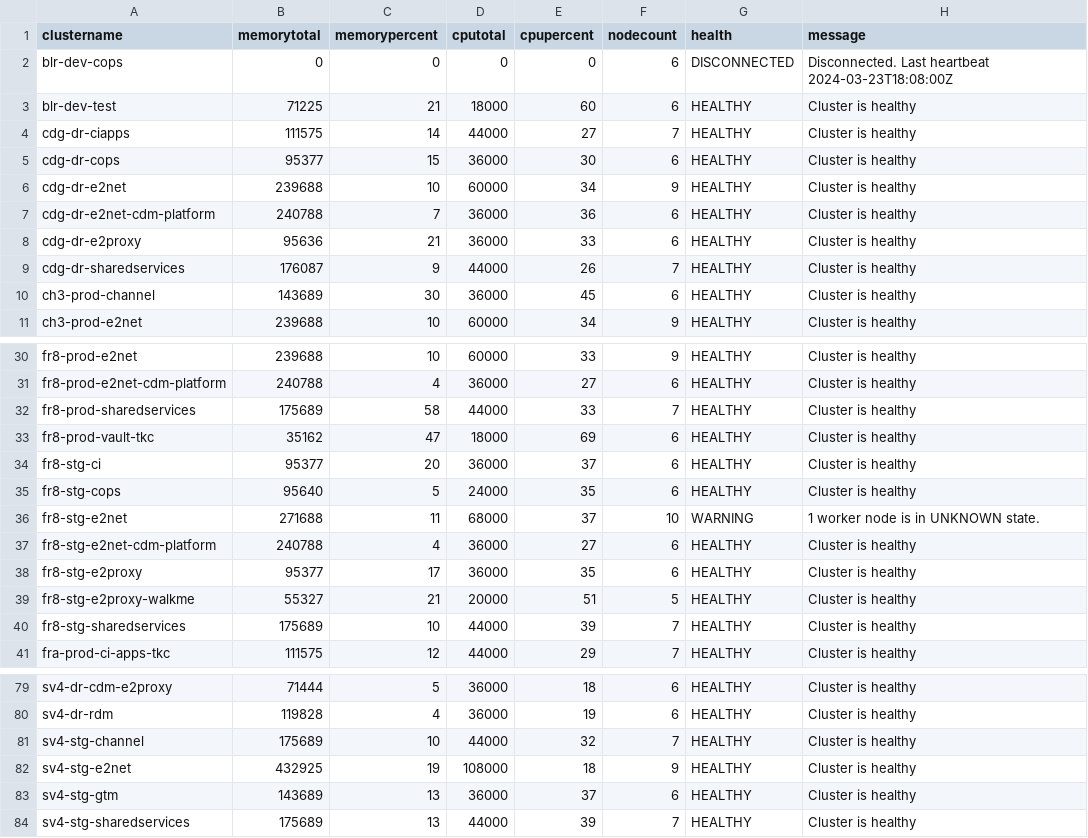
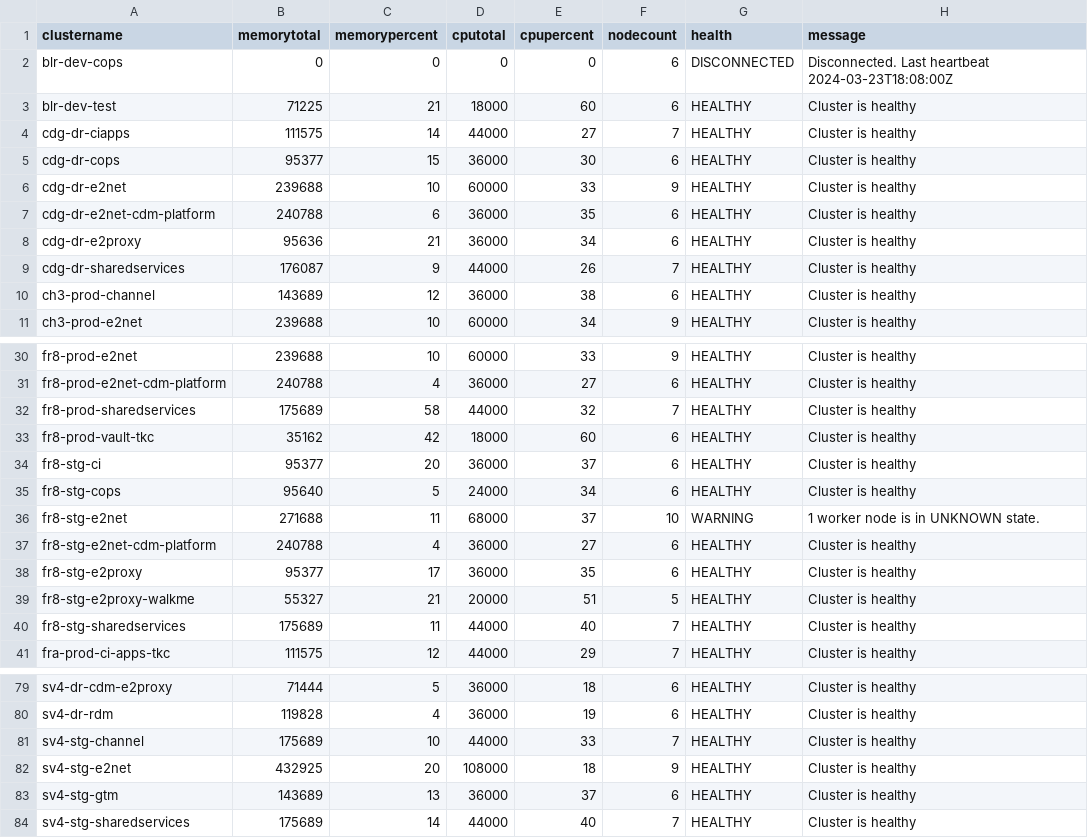
Before and after one commit to e2kpe/e2kpe.github.io, a CSV file: static/csv/tkc.csv, drawn as a sheet; only a part is shown, gaps mark what is left out; the diff covers the shown part only.

```diff
--- a/static/csv/tkc.csv
+++ b/static/csv/tkc.csv
@@ -5,7 +5,7 @@ cdg-dr-ciapps,111575,14,44000,27,7,HEALTHY,Cluster is healthy
 cdg-dr-cops,95377,15,36000,30,6,HEALTHY,Cluster is healthy
-cdg-dr-e2net,239688,10,60000,34,9,HEALTHY,Cluster is healthy
-cdg-dr-e2net-cdm-platform,240788,7,36000,36,6,HEALTHY,Cluster is healthy
-cdg-dr-e2proxy,95636,21,36000,33,6,HEALTHY,Cluster is healthy
+cdg-dr-e2net,239688,10,60000,33,9,HEALTHY,Cluster is healthy
+cdg-dr-e2net-cdm-platform,240788,6,36000,35,6,HEALTHY,Cluster is healthy
+cdg-dr-e2proxy,95636,21,36000,34,6,HEALTHY,Cluster is healthy
 cdg-dr-sharedservices,176087,9,44000,26,7,HEALTHY,Cluster is healthy
-ch3-prod-channel,143689,30,36000,45,6,HEALTHY,Cluster is healthy
+ch3-prod-channel,143689,12,36000,38,6,HEALTHY,Cluster is healthy
 ch3-prod-e2net,239688,10,60000,34,9,HEALTHY,Cluster is healthy
@@ -31,6 +31,6 @@ fr8-prod-e2net,239688,10,60000,33,9,HEALTHY,Cluster is healthy
 fr8-prod-e2net-cdm-platform,240788,4,36000,27,6,HEALTHY,Cluster is healthy
-fr8-prod-sharedservices,175689,58,44000,33,7,HEALTHY,Cluster is healthy
-fr8-prod-vault-tkc,35162,47,18000,69,6,HEALTHY,Cluster is healthy
+fr8-prod-sharedservices,175689,58,44000,32,7,HEALTHY,Cluster is healthy
+fr8-prod-vault-tkc,35162,42,18000,60,6,HEALTHY,Cluster is healthy
 fr8-stg-ci,95377,20,36000,37,6,HEALTHY,Cluster is healthy
-fr8-stg-cops,95640,5,24000,35,6,HEALTHY,Cluster is healthy
+fr8-stg-cops,95640,5,24000,34,6,HEALTHY,Cluster is healthy
 fr8-stg-e2net,271688,11,68000,37,10,WARNING,1 worker node is in UNKNOWN state.
@@ -39,3 +39,3 @@ fr8-stg-e2proxy,95377,17,36000,35,6,HEALTHY,Cluster is healthy
 fr8-stg-e2proxy-walkme,55327,21,20000,51,5,HEALTHY,Cluster is healthy
-fr8-stg-sharedservices,175689,10,44000,39,7,HEALTHY,Cluster is healthy
+fr8-stg-sharedservices,175689,11,44000,40,7,HEALTHY,Cluster is healthy
 fra-prod-ci-apps-tkc,111575,12,44000,29,7,HEALTHY,Cluster is healthy
@@ -80,5 +80,5 @@ sv4-dr-cdm-e2proxy,71444,5,36000,18,6,HEALTHY,Cluster is healthy
 sv4-dr-rdm,119828,4,36000,19,6,HEALTHY,Cluster is healthy
-sv4-stg-channel,175689,10,44000,32,7,HEALTHY,Cluster is healthy
-sv4-stg-e2net,432925,19,108000,18,9,HEALTHY,Cluster is healthy
+sv4-stg-channel,175689,10,44000,33,7,HEALTHY,Cluster is healthy
+sv4-stg-e2net,432925,20,108000,18,9,HEALTHY,Cluster is healthy
 sv4-stg-gtm,143689,13,36000,37,6,HEALTHY,Cluster is healthy
-sv4-stg-sharedservices,175689,13,44000,39,7,HEALTHY,Cluster is healthy
+sv4-stg-sharedservices,175689,14,44000,40,7,HEALTHY,Cluster is healthy
```
Also changed, not shown: 8 edited cells elsewhere in this file, static/csv/tkcall.csv, static/csv/tkcdev.csv, 9 other files.
